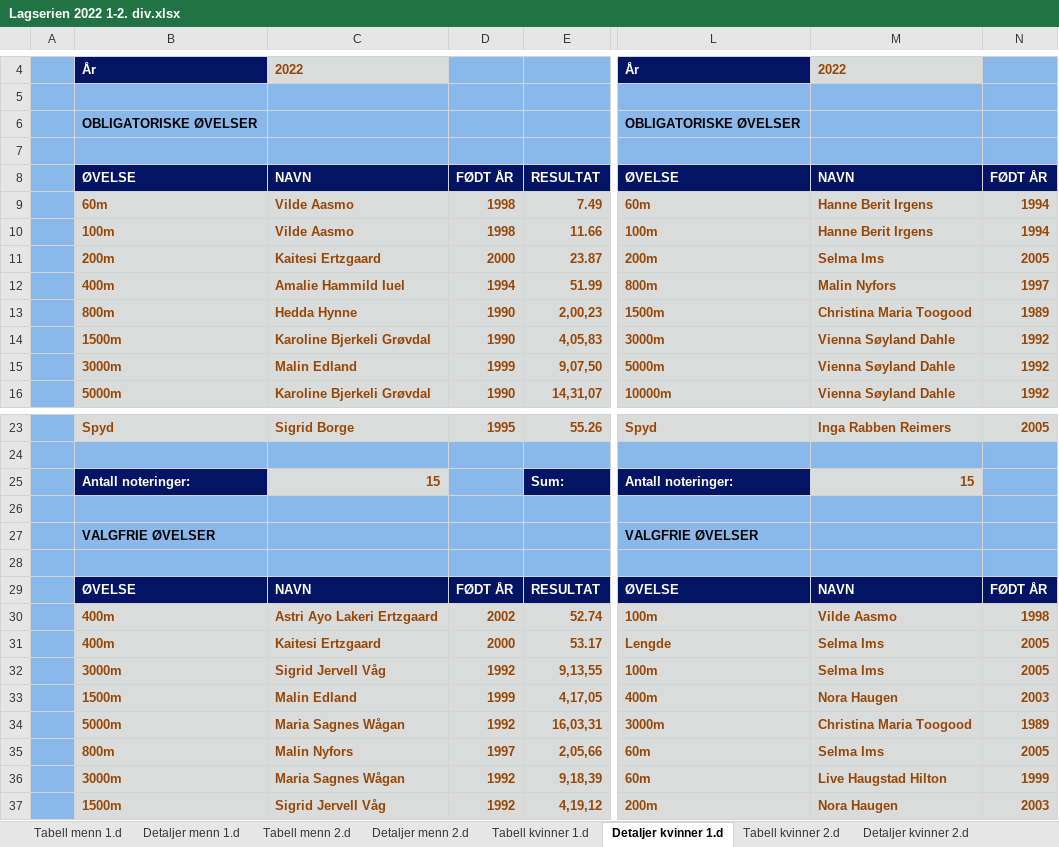
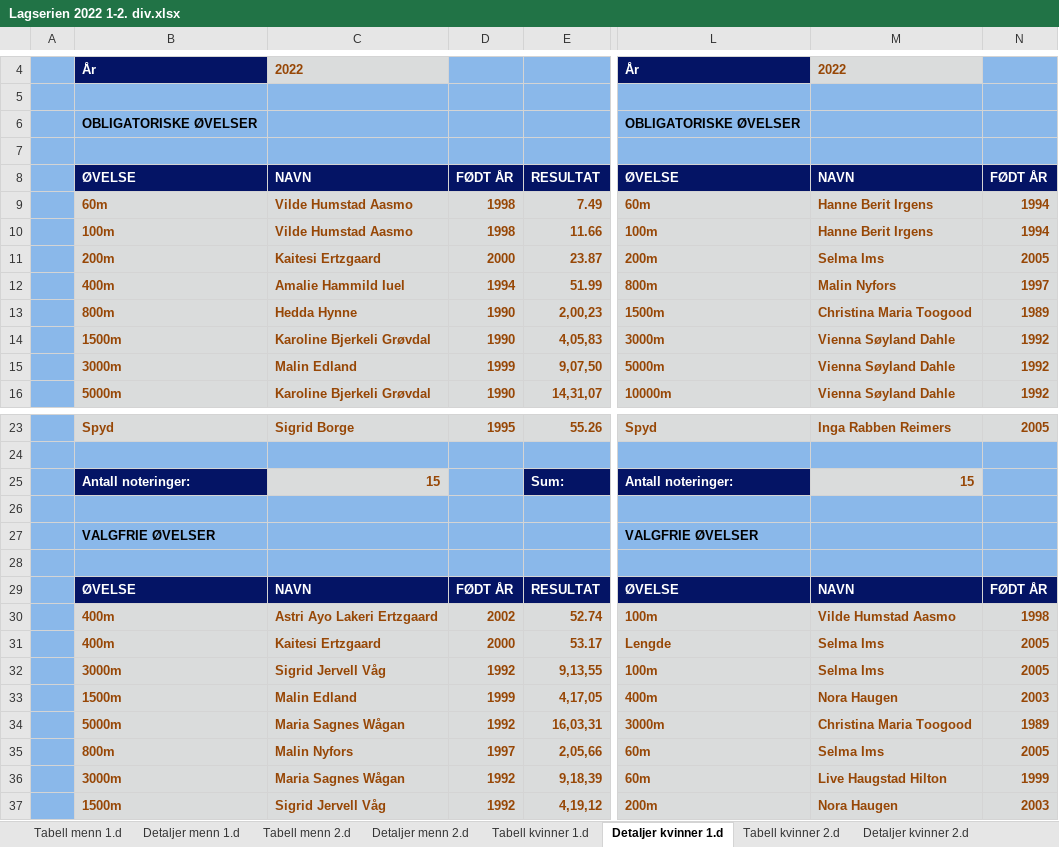
Before and after one commit to perellef/Seriekalkulator-Friidrett, an Excel workbook: output/Lagserien 2022 1-2. div.xlsx, sheet Detaljer kvinner 1.d, drawn as a sheet; only a part is shown, gaps mark what is left out; values as stored, in another font and other column widths than the file's, no borders; the diff names each change by its address in the sheet, - before the commit and + after, or states it on an @@ line.

```diff
--- a/output/Lagserien 2022 1-2. div.xlsx (sheet Detaljer kvinner 1.d)
+++ b/output/Lagserien 2022 1-2. div.xlsx (sheet Detaljer kvinner 1.d)
-C9:C10: Vilde Aasmo
+C9:C10: Vilde Humstad Aasmo
-M30: Vilde Aasmo
+M30: Vilde Humstad Aasmo
```
Also changed, not shown: output/Lagserien 2022 kvinner 3. div.xlsx, output/Lagserien 2022 menn 3. div.xlsx, 2 other files.
